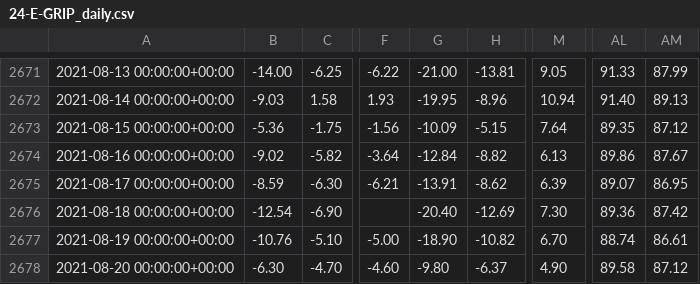
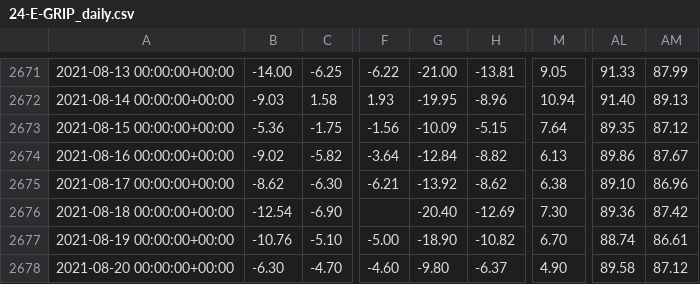
Before and after one commit to GEUS-Glaciology-and-Climate/GC-Net-level-1-data-processing, a CSV file: L1/24-E-GRIP_daily.csv, drawn as a sheet; only a part is shown, gaps mark what is left out; the diff names each change by its address in the sheet, - before the commit and + after, or states it on an @@ line.

```diff
--- a/L1/24-E-GRIP_daily.csv
+++ b/L1/24-E-GRIP_daily.csv
-B2675: -8.59
+B2675: -8.62
-G2675: -13.91
+G2675: -13.92
-M2675: 6.39
+M2675: 6.38
-AL2675: 89.07
+AL2675: 89.10
-AM2675: 86.95
+AM2675: 86.96
```
Also changed, not shown: metadata/GC-Net_location.csv, 14 other files.
